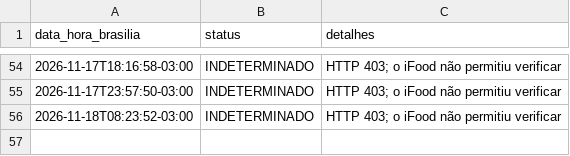
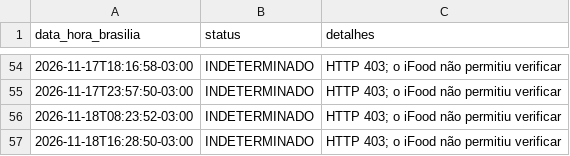
Before and after one commit to LuahCaroline/baudelaire-monitor, a CSV file: data/historico.csv, drawn as a sheet; only a part is shown, gaps mark what is left out.

```diff
--- a/data/historico.csv
+++ b/data/historico.csv
@@ -56 +56,2 @@ data_hora_brasilia,status,detalhes
 2026-11-18T08:23:52-03:00,INDETERMINADO,HTTP 403; o iFood não permitiu verificar
+2026-11-18T16:28:50-03:00,INDETERMINADO,HTTP 403; o iFood não permitiu verificar
```
Also changed, not shown: 1 other file.
